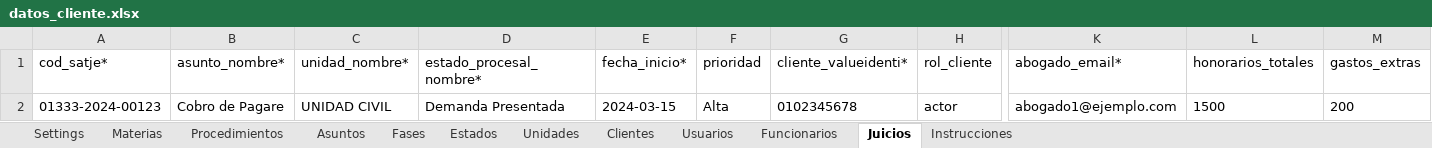
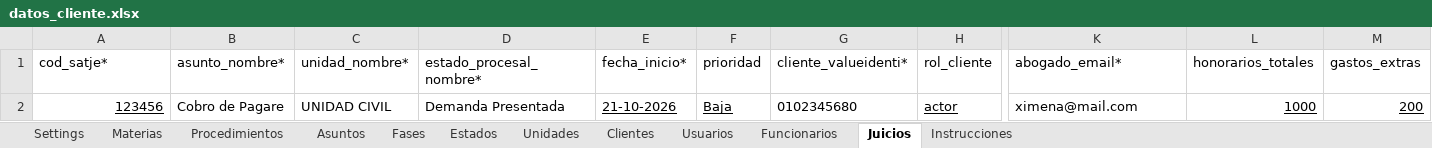
Before and after one commit to luismariovaldiviesos/adlatere_sass, an Excel workbook: plantillas_migracion/datos_cliente.xlsx, sheet Juicios, drawn as a sheet; only a part is shown, gaps mark what is left out; values as stored, in another font and other column widths than the file's, no borders; removed rows and columns are numbered as before the commit, all else as after; rows hold the shown columns only; the diff names each change by its address in the sheet, - before the commit and + after, or states it on an @@ line.

```diff
--- a/plantillas_migracion/datos_cliente.xlsx (sheet Juicios)
+++ b/plantillas_migracion/datos_cliente.xlsx (sheet Juicios)
-row 2: 01333-2024-00123 | Cobro de Pagare | UNIDAD CIVIL | Demanda Presentada | 2024-03-15 | Alta | 0102345678 | actor | abogado1@ejemplo.com | 1500 | 200
+row 2: 123456 | Cobro de Pagare | UNIDAD CIVIL | Demanda Presentada | 21-10-2026 | Baja | 0102345680 | actor | ximena@mail.com | 1000 | 200
```
Also changed, not shown: sheet Funcionarios, sheet Usuarios, sheet Settings, sheet Clientes, sheet Estados, sheet Procedimientos, 4 more sheets, 14 other files.
